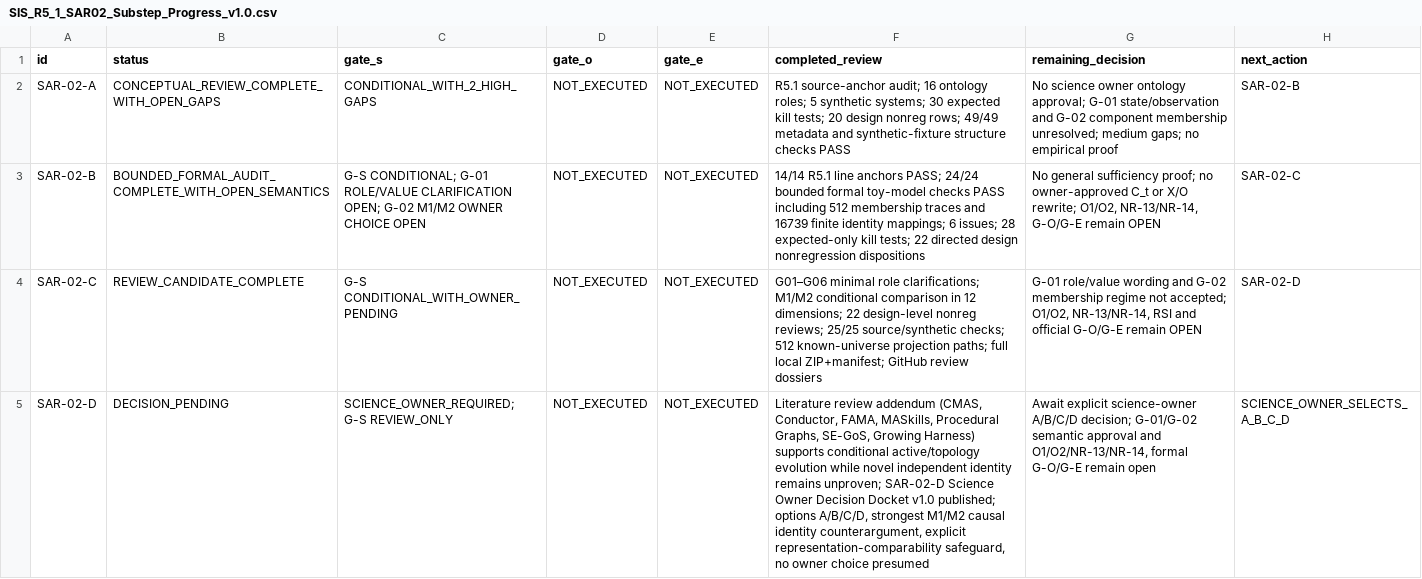
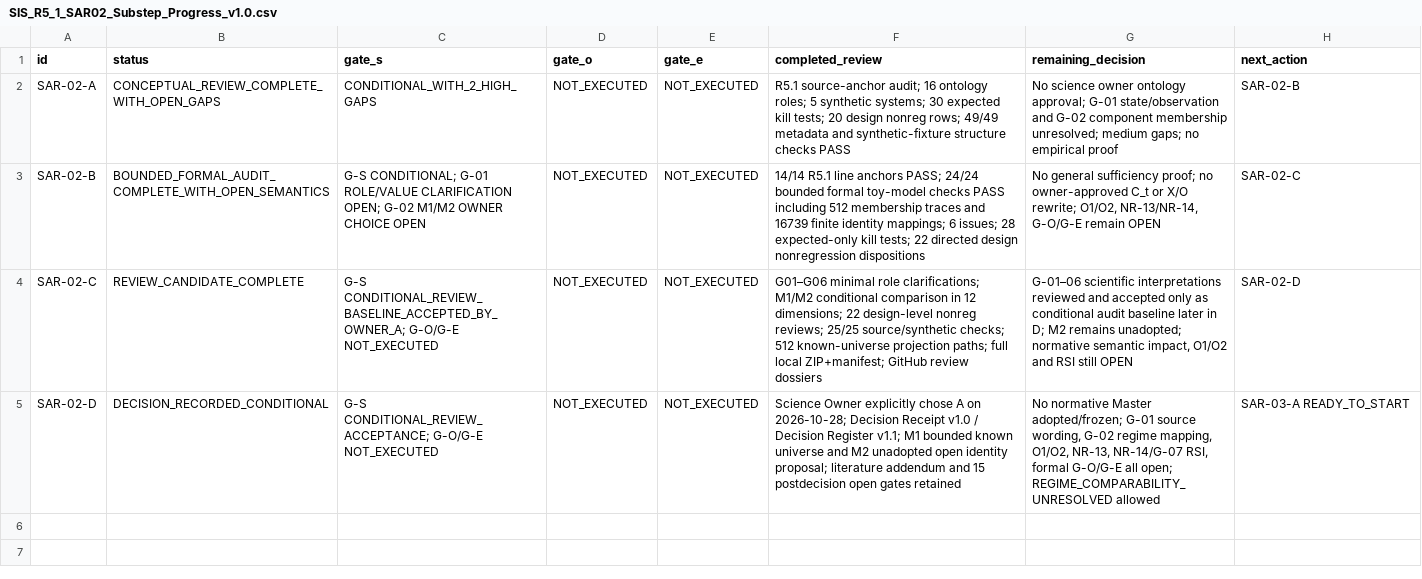
Before and after one commit to gitzhangcd/SIS-Main, a CSV file: governance/reviews/SIS_R5_1_SAR02_Substep_Progress_v1.0.csv, drawn as a sheet; the diff names each change by its address in the sheet, - before the commit and + after, or states it on an @@ line.

Commit message:
docs(review): record SAR-02-D explicit owner choice A, review accepted with open gates

```diff
--- a/governance/reviews/SIS_R5_1_SAR02_Substep_Progress_v1.0.csv
+++ b/governance/reviews/SIS_R5_1_SAR02_Substep_Progress_v1.0.csv
-C4 (gate_s): G-S CONDITIONAL_WITH_OWNER_PENDING
+C4 (gate_s): G-S CONDITIONAL_REVIEW_BASELINE_ACCEPTED_BY_OWNER_A; G-O/G-E NOT_EXECUTED
-G4 (remaining_decision): G-01 role/value wording and G-02 membership regime not accepted; O1/O2, NR-13/NR-14, RSI and official G-O/G-E remain OPEN
+G4 (remaining_decision): G-01–06 scientific interpretations reviewed and accepted only as conditional audit baseline later in D; M2 remains unadopted; normative semantic impact, O1/O2 and RSI still OPEN
-B5 (status): DECISION_PENDING
+B5 (status): DECISION_RECORDED_CONDITIONAL
-C5 (gate_s): SCIENCE_OWNER_REQUIRED; G-S REVIEW_ONLY
+C5 (gate_s): G-S CONDITIONAL_REVIEW_ACCEPTANCE; G-O/G-E NOT_EXECUTED
-F5 (completed_review): Literature review addendum (CMAS, Conductor, FAMA, MASkills, Procedural Graphs, SE-GoS, Growing Harness) supports conditional active/topology evolution while novel independent identity remains unproven; SAR-02-D Science Owner Decision Docket v1.0 published; options A/B/C/D, strongest M1/M2 causal identity counterargument, explicit representation-comparability safeguard, no owner choice presumed
+F5 (completed_review): Science Owner explicitly chose A on 2026-10-28; Decision Receipt v1.0 / Decision Register v1.1; M1 bounded known universe and M2 unadopted open identity proposal; literature addendum and 15 postdecision open gates retained
-G5 (remaining_decision): Await explicit science-owner A/B/C/D decision; G-01/G-02 semantic approval and O1/O2/NR-13/NR-14, formal G-O/G-E remain open
+G5 (remaining_decision): No normative Master adopted/frozen; G-01 source wording, G-02 regime mapping, O1/O2, NR-13, NR-14/G-07 RSI, formal G-O/G-E all open; REGIME_COMPARABILITY_UNRESOLVED allowed
-H5 (next_action): SCIENCE_OWNER_SELECTS_A_B_C_D
+H5 (next_action): SAR-03-A READY_TO_START
```
